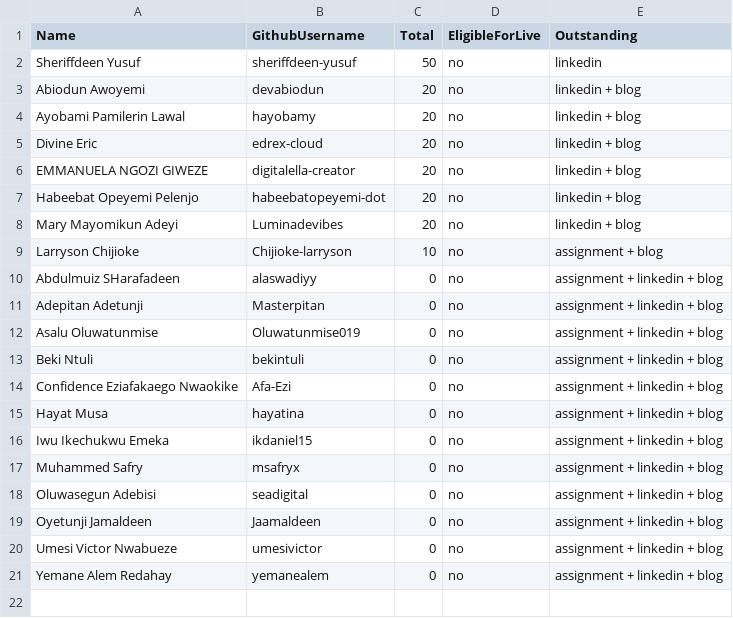
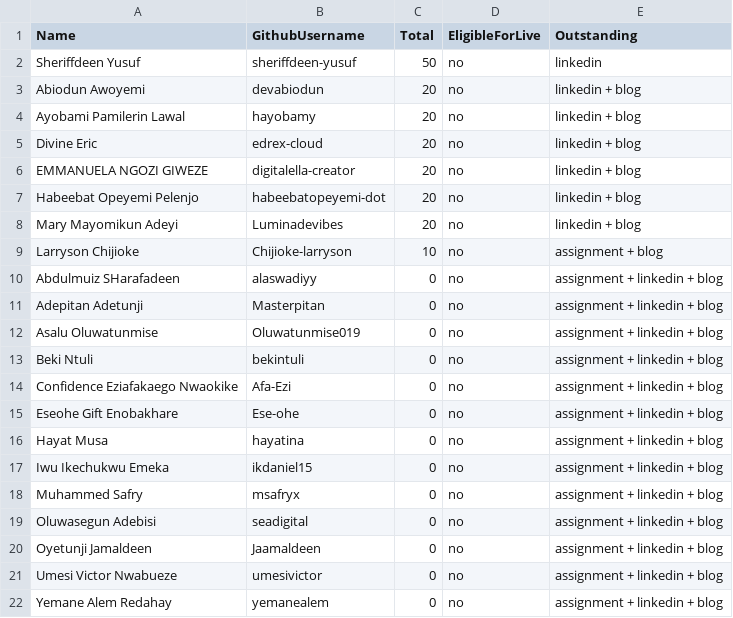
Before and after one commit to pravinmishraaws/dmi.pravinmishra.com, a CSV file: data/foundation-leaderboard.csv, drawn as a sheet.

Commit message:
Update leaderboard + badge pages — automated review run 2026-11-19T14:17:43+00:00 (#542)
Co-authored-by: DMI Review Agent <hello@pravinmishra.com>

```diff
--- a/data/foundation-leaderboard.csv
+++ b/data/foundation-leaderboard.csv
@@ -14,2 +14,3 @@ Beki Ntuli,bekintuli,0,no,assignment + linkedin + blog
 Confidence Eziafakaego Nwaokike,Afa-Ezi,0,no,assignment + linkedin + blog
+Eseohe Gift Enobakhare,Ese-ohe,0,no,assignment + linkedin + blog
 Hayat Musa,hayatina,0,no,assignment + linkedin + blog
```
Also changed, not shown: 8 other files.
